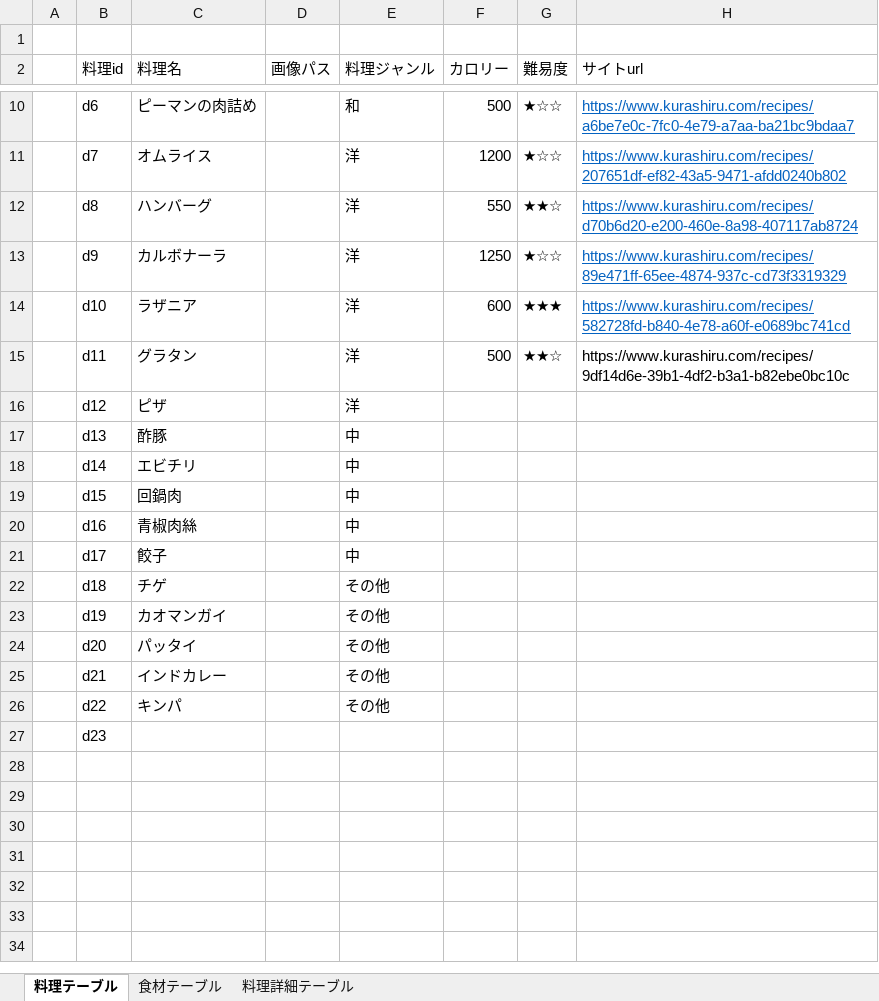
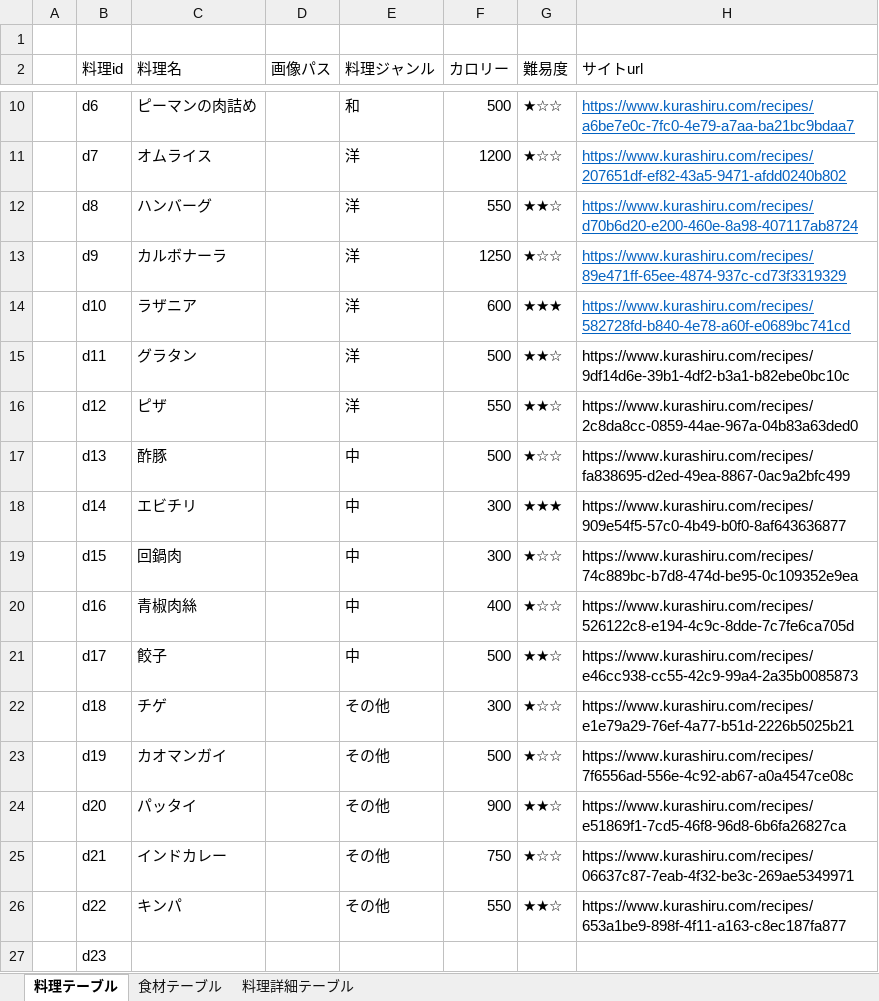
Before and after one commit to DOJO-2021/D-5, an Excel workbook: documents/DBデータ集め.xlsx, sheet 料理テーブル, drawn as a sheet; only a part is shown, gaps mark what is left out; values as stored, in another font and other column widths than the file's, no borders; the diff names each change by its address in the sheet, - before the commit and + after, or states it on an @@ line.

```diff
--- a/documents/DBデータ集め.xlsx (sheet 料理テーブル)
+++ b/documents/DBデータ集め.xlsx (sheet 料理テーブル)
-F16 (カロリー): (empty)
+F16 (カロリー): 550
-G16 (難易度): (empty)
+G16 (難易度): ★★☆
-H16 (サイトurl): (empty)
+H16 (サイトurl): https://www.kurashiru.com/recipes/2c8da8cc-0859-44ae-967a-04b83a63ded0
-F17 (カロリー): (empty)
+F17 (カロリー): 500
-G17 (難易度): (empty)
+G17 (難易度): ★☆☆
-H17 (サイトurl): (empty)
+H17 (サイトurl): https://www.kurashiru.com/recipes/fa838695-d2ed-49ea-8867-0ac9a2bfc499
-F18:F19 (カロリー): (empty)
+F18:F19 (カロリー): 300
-G18 (難易度): (empty)
+G18 (難易度): ★★★
-H18 (サイトurl): (empty)
+H18 (サイトurl): https://www.kurashiru.com/recipes/909e54f5-57c0-4b49-b0f0-8af643636877
-G19:G20 (難易度): (empty)
+G19:G20 (難易度): ★☆☆
-H19 (サイトurl): (empty)
+H19 (サイトurl): https://www.kurashiru.com/recipes/74c889bc-b7d8-474d-be95-0c109352e9ea
-F20 (カロリー): (empty)
+F20 (カロリー): 400
-H20 (サイトurl): (empty)
+H20 (サイトurl): https://www.kurashiru.com/recipes/526122c8-e194-4c9c-8dde-7c7fe6ca705d
-F21 (カロリー): (empty)
+F21 (カロリー): 500
-G21 (難易度): (empty)
+G21 (難易度): ★★☆
-H21 (サイトurl): (empty)
+H21 (サイトurl): https://www.kurashiru.com/recipes/e46cc938-cc55-42c9-99a4-2a35b0085873
-F22 (カロリー): (empty)
+F22 (カロリー): 300
-G22:G23 (難易度): (empty)
+G22:G23 (難易度): ★☆☆
-H22 (サイトurl): (empty)
+H22 (サイトurl): https://www.kurashiru.com/recipes/e1e79a29-76ef-4a77-b51d-2226b5025b21
-F23 (カロリー): (empty)
+F23 (カロリー): 500
-H23 (サイトurl): (empty)
+H23 (サイトurl): https://www.kurashiru.com/recipes/7f6556ad-556e-4c92-ab67-a0a4547ce08c
-F24 (カロリー): (empty)
+F24 (カロリー): 900
-G24 (難易度): (empty)
+G24 (難易度): ★★☆
-H24 (サイトurl): (empty)
+H24 (サイトurl): https://www.kurashiru.com/recipes/e51869f1-7cd5-46f8-96d8-6b6fa26827ca
-F25 (カロリー): (empty)
+F25 (カロリー): 750
-G25 (難易度): (empty)
+G25 (難易度): ★☆☆
-H25 (サイトurl): (empty)
+H25 (サイトurl): https://www.kurashiru.com/recipes/06637c87-7eab-4f32-be3c-269ae5349971
-F26 (カロリー): (empty)
+F26 (カロリー): 550
-G26 (難易度): (empty)
+G26 (難易度): ★★☆
-H26 (サイトurl): (empty)
+H26 (サイトurl): https://www.kurashiru.com/recipes/653a1be9-898f-4f11-a163-c8ec187fa877
```
Also changed, not shown: sheet 料理詳細テーブル, sheet 食材テーブル.
